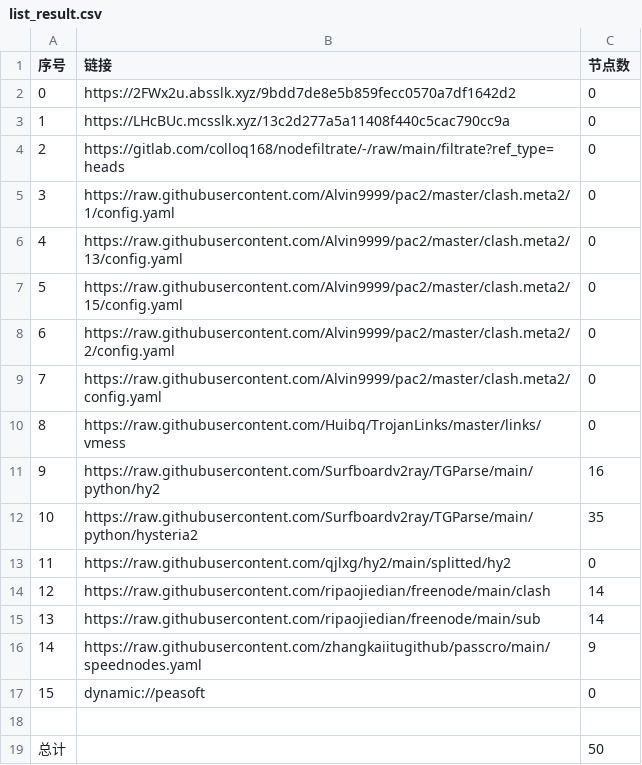
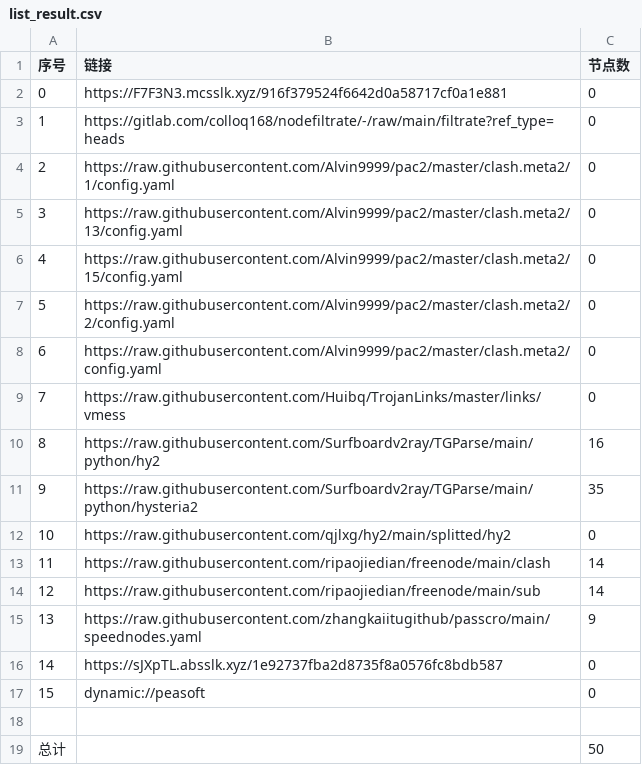
Before and after one commit to suanxidanian/AutoMergePublicNodes, a CSV file: list_result.csv, drawn as a sheet; removed rows and columns are numbered as before the commit, all else as after; the diff names each change by its address in the sheet, - before the commit and + after, or states it on an @@ line.

```diff
--- a/list_result.csv
+++ b/list_result.csv
-B2 (链接): https://2FWx2u.absslk.xyz/9bdd7de8e5b859fecc0570a7df1642d2
+B2 (链接): https://F7F3N3.mcsslk.xyz/916f379524f6642d0a58717cf0a1e881
-row 3: 1 | https://LHcBUc.mcsslk.xyz/13c2d277a5a11408f440c5cac790cc9a | 0
@@ column A (序号) renumbered between rows 3 and 15 @@
+row 16: 14 | https://sJXpTL.absslk.xyz/1e92737fba2d8735f8a0576fc8bdb587 | 0
```
Also changed, not shown: 19 other files.
